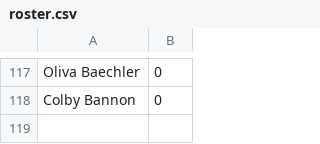
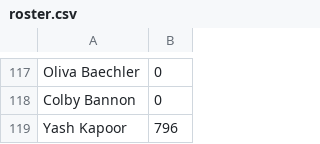
Before and after one commit to yashkaps/yashkaps.github.io, a CSV file: ttleague/data/roster.csv, drawn as a sheet; only a part is shown, gaps mark what is left out.

```diff
--- a/ttleague/data/roster.csv
+++ b/ttleague/data/roster.csv
@@ -118 +118,2 @@ Oliva Baechler,0
 Colby Bannon,0
+Yash Kapoor,796
```
Also changed, not shown: 6 other files.
